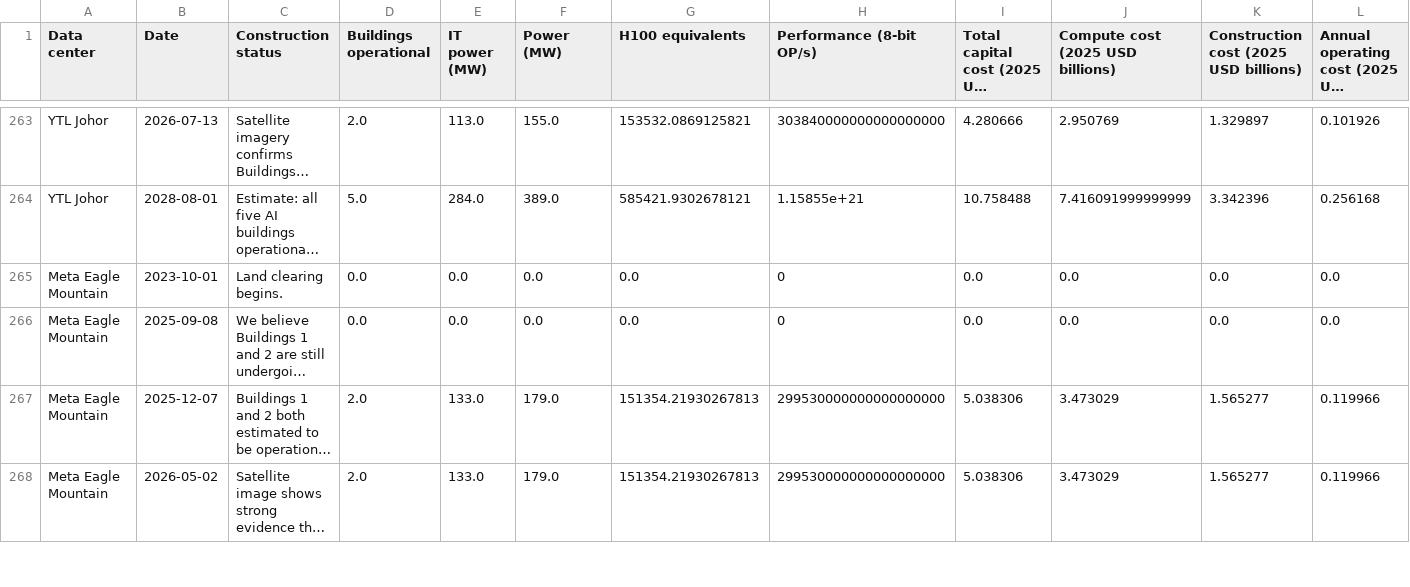
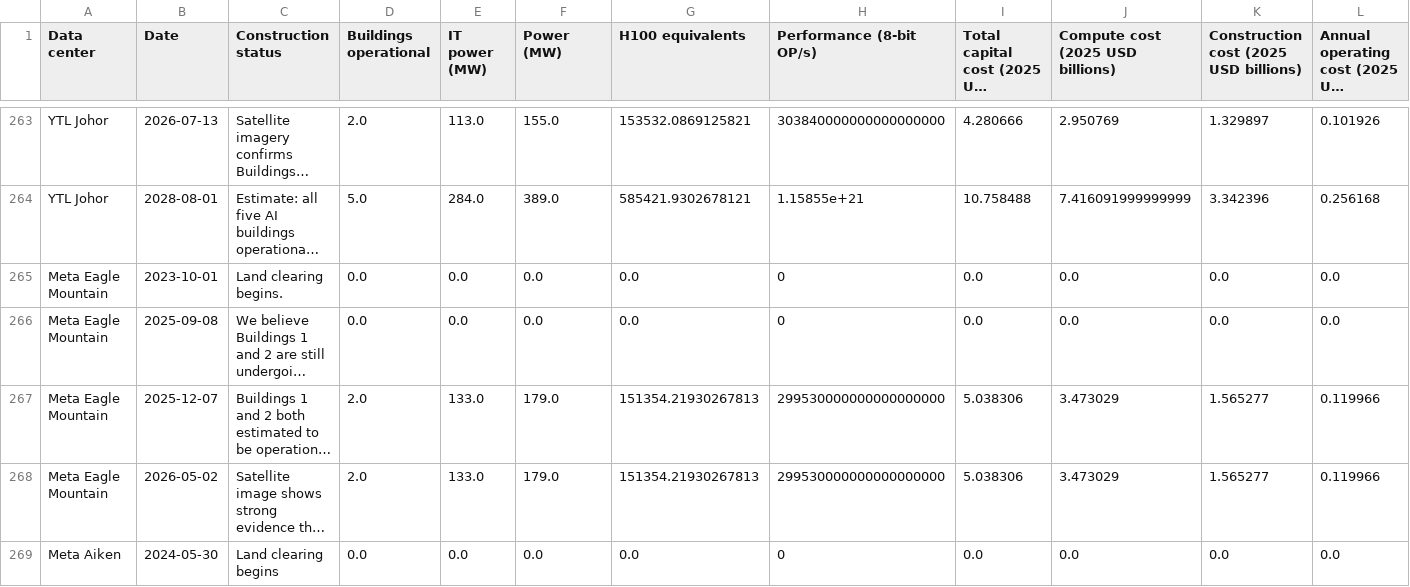
Before and after one commit to sjpb01/Compute-Dashboard, a CSV file: out/datacenters_capacity.csv, drawn as a sheet; only a part is shown, gaps mark what is left out; long unchanged cells end in …; rows hold the shown columns only; the diff covers the shown part only; the diff names each change by its address in the sheet, - before the commit and + after, or states it on an @@ line.

```diff
--- a/out/datacenters_capacity.csv
+++ b/out/datacenters_capacity.csv
+row 269: Meta Aiken | 2024-05-30 | Land clearing begins | 0.0 | 0.0 | 0.0 | 0.0 | 0 | 0.0 | 0.0 | 0.0 | 0.0
```
Also changed, not shown: 3 added rows and 4 removed rows elsewhere in this file, out/hardware_capacity.csv, 1 other file.
